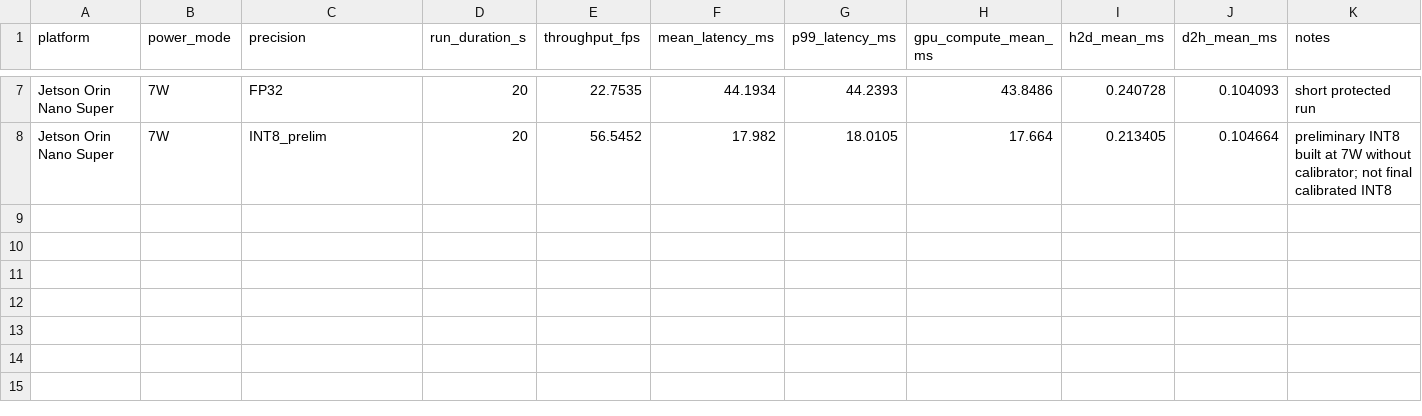
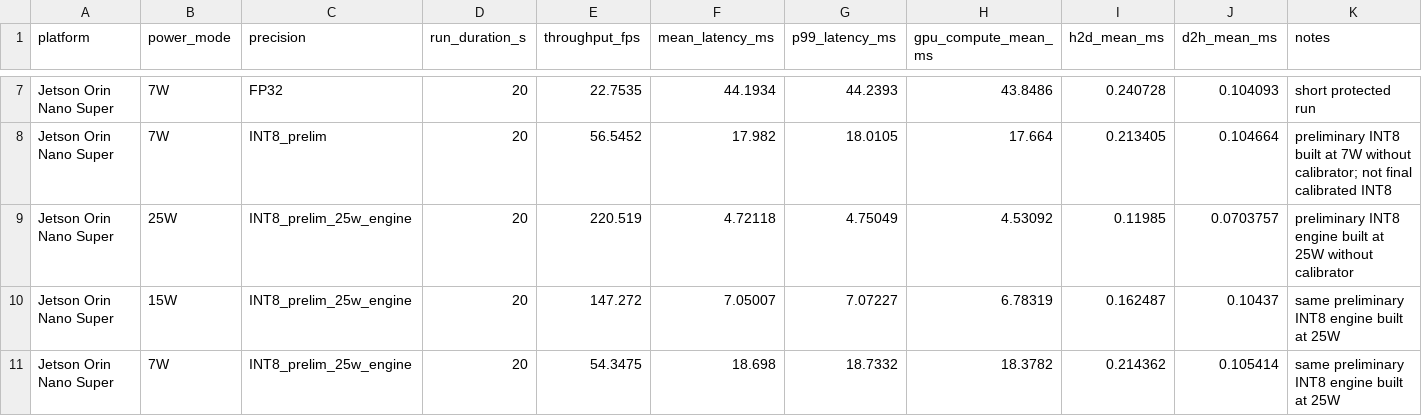
Before and after one commit to ngaboyera92/orin-flood-benchmark, a CSV file: results/orin_session1_summary.csv, drawn as a sheet; only a part is shown, gaps mark what is left out.

Commit message:
Add cross-power preliminary INT8 Orin benchmark

```diff
--- a/results/orin_session1_summary.csv
+++ b/results/orin_session1_summary.csv
@@ -8 +8,4 @@ Jetson Orin Nano Super,7W,FP32,20,22.7535,44.1934,44.2393,43.8486,0.240728,0.104
 Jetson Orin Nano Super,7W,INT8_prelim,20,56.5452,17.982,18.0105,17.664,0.213405,0.104664,preliminary INT8 built at 7W without calibrator; not final calibrated INT8
+Jetson Orin Nano Super,25W,INT8_prelim_25w_engine,20,220.519,4.72118,4.75049,4.53092,0.11985,0.0703757,preliminary INT8 engine built at 25W without calibrator
+Jetson Orin Nano Super,15W,INT8_prelim_25w_engine,20,147.272,7.05007,7.07227,6.78319,0.162487,0.10437,same preliminary INT8 engine built at 25W
+Jetson Orin Nano Super,7W,INT8_prelim_25w_engine,20,54.3475,18.698,18.7332,18.3782,0.214362,0.105414,same preliminary INT8 engine built at 25W
```
Also changed, not shown: 7 other files.
